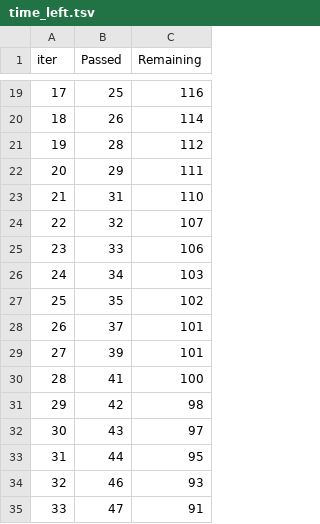
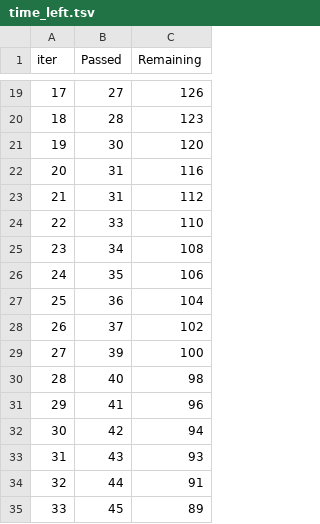
Before and after one commit to shulaxshan/end_to_end_ml, a TSV file: catboost_info/time_left.tsv, drawn as a sheet; only a part is shown, gaps mark what is left out; the diff covers the shown part only.

```diff
--- a/catboost_info/time_left.tsv
+++ b/catboost_info/time_left.tsv
@@ -19,17 +19,17 @@ iter	Passed	Remaining
-17	25	116
-18	26	114
-19	28	112
-20	29	111
-21	31	110
-22	32	107
-23	33	106
-24	34	103
-25	35	102
-26	37	101
-27	39	101
-28	41	100
-29	42	98
-30	43	97
-31	44	95
-32	46	93
-33	47	91
+17	27	126
+18	28	123
+19	30	120
+20	31	116
+21	31	112
+22	33	110
+23	34	108
+24	35	106
+25	36	104
+26	37	102
+27	39	100
+28	40	98
+29	41	96
+30	42	94
+31	43	93
+32	44	91
+33	45	89
```
Also changed, not shown: 121 edited cells elsewhere in this file, 2 other files.
